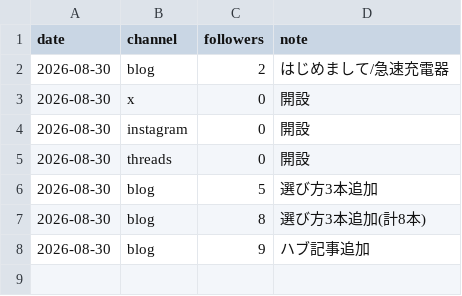
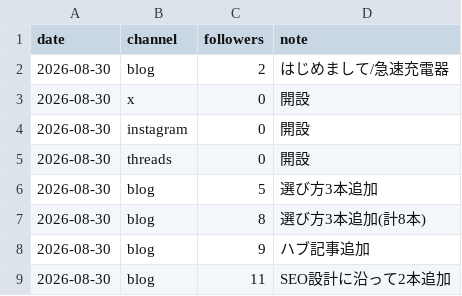
Before and after one commit to okada2020/sample, a CSV file: ai-influencer/data/metrics.csv, drawn as a sheet.

```diff
--- a/ai-influencer/data/metrics.csv
+++ b/ai-influencer/data/metrics.csv
@@ -8 +8,2 @@ date,channel,followers,note
 2026-08-30,blog,9,ハブ記事追加
+2026-08-30,blog,11,SEO設計に沿って2本追加
```
Also changed, not shown: 9 other files.
